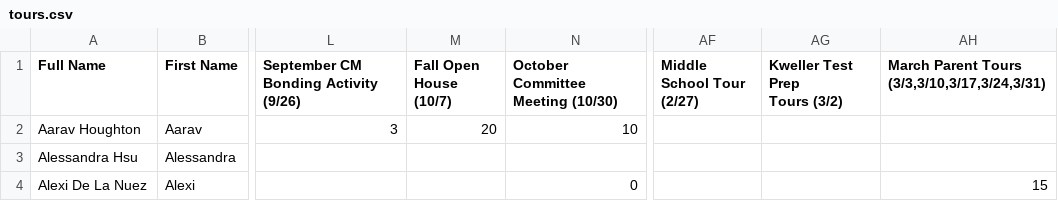
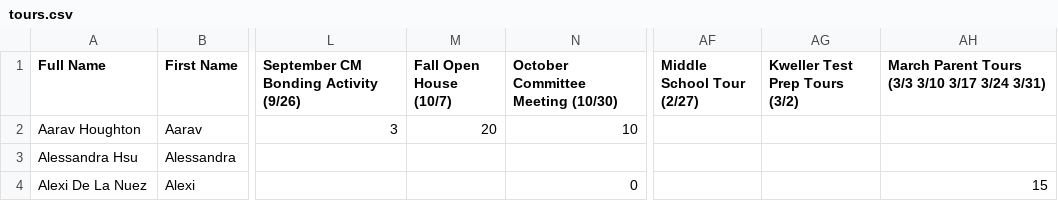
Before and after one commit to BTHS-NHS-Secretaries/bthsnhs.org, a CSV file: tours.csv, drawn as a sheet; only a part is shown, gaps mark what is left out; ↵ is a line break in a cell; the diff names each change by its address in the sheet, - before the commit and + after, or states it on an @@ line.

Commit message:
tours point format update

```diff
--- a/tours.csv
+++ b/tours.csv
-M1: Fall Open House ↵ (10/7)
+M1: Fall Open House (10/7)
-AG1: Kweller Test Prep ↵ Tours (3/2)
+AG1: Kweller Test Prep Tours (3/2)
-AH1: March Parent Tours (3/3,3/10,3/17,3/24,3/31)
+AH1: March Parent Tours (3/3 3/10 3/17 3/24 3/31)
```
